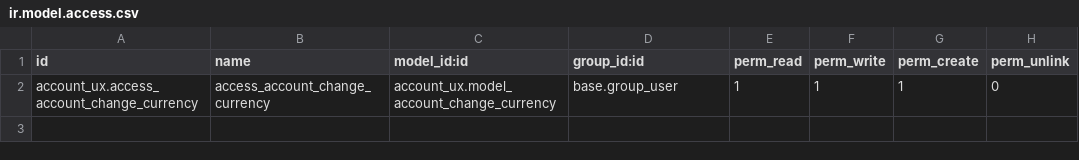
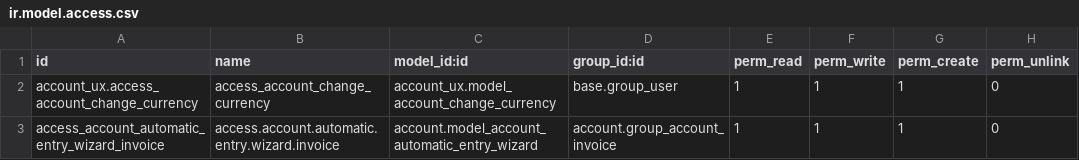
Before and after one commit to ingadhoc/account-financial-tools, a CSV file: account_ux/security/ir.model.access.csv, drawn as a sheet.

Commit message:
[IMP] account_ux: add wizard to transfer accounting entries between partners
- Add new wizard `wizards/account_automatic_entry_wizard.py` extending `account.automatic.entry.wizard` with a `change_partner` option
- Add `partner_id` and `destination_account_id` fields and onchange to set destination account
- Override `_compute_move_data`, `_get_move_dict_vals_change_account`, `_compute_preview_move_data` and `do_action` to generate transfer moves and preview
- Implement `_build_partner_only_move_dicts` to build minimal balancing moves when only partner changes (no account change)
- Preserve original partners when grouping by partner/account/currency to support multiple selected invoices
- Fix reconciliation logic by pre-grouping new move lines for efficiency and correctness
- Fix analytic_distribution accumulation formula to properly aggregate percentages across grouped lines
- Add `action_open_automatic_entry_wizard` method in account.move to gather lines from multiple moves and open wizard
- Add view `wizards/account_automatic_entry_wizard_views.xml` and server action `data/account_automatic_entry_actions.xml`
- Add migration script `migrations/19.0.1.14.0/post-migration.py` to create the server action
- Add test coverage in `tests/test_change_partner_wizard.py` for multi-move scenarios
- Refactor code with constants for account types and helper functions to reduce duplication
- Update __manifest__.py, wizards/__init__.py, tests/__init__.py, and security rules

Change note: Ahora puedes transferir importes entre partners desde una o varias facturas mediante un nuevo asistente. Desde la factura (o la vista lista) aparece la acción "Transfer Accounting Entries" que permite elegir un partner destino, ver una previsualización de los asientos que se generarán y crear automáticamente asientos balanceados que trasladan los importes al partner seleccionado. El asistente reconcilia automáticamente los asientos originales con los nuevos y funciona con selección múltiple preservando partners distintos por cuenta y moneda.

closes ingadhoc/account-financial-tools#930

Signed-off-by: rov-adhoc <rov@adhoc.com.ar>

```diff
--- a/account_ux/security/ir.model.access.csv
+++ b/account_ux/security/ir.model.access.csv
@@ -2 +2,2 @@ id,name,model_id:id,group_id:id,perm_read,perm_write,perm_create,perm_unlink
 account_ux.access_account_change_currency,access_account_change_currency,account_ux.model_account_change_currency,base.group_user,1,1,1,0
+access_account_automatic_entry_wizard_invoice,access.account.automatic.entry.wizard.invoice,account.model_account_automatic_entry_wizard,account.group_account_invoice,1,1,1,0
```
Also changed, not shown: 10 other files.
